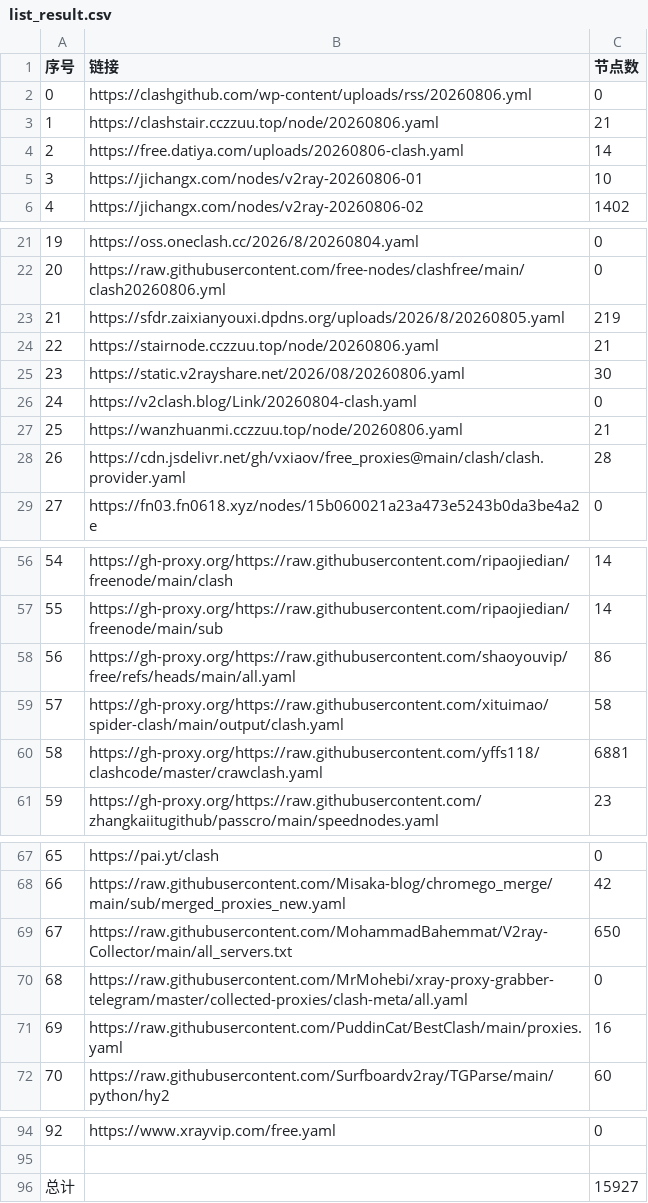
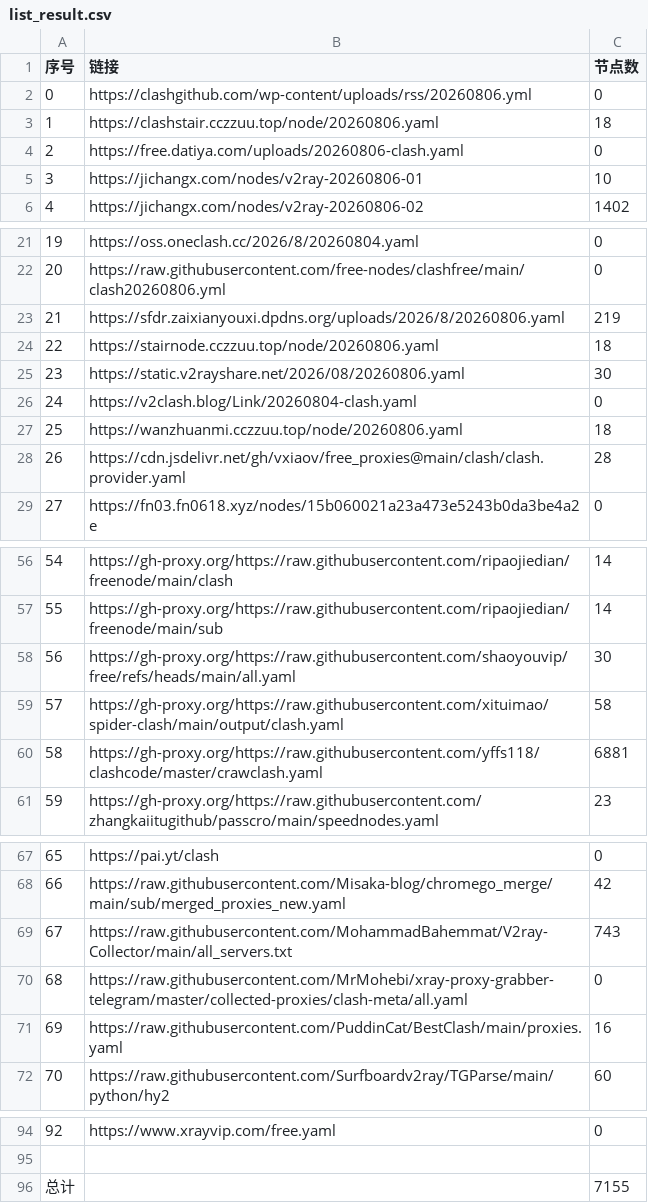
Before and after one commit to yffs118/clashcode, a CSV file: list_result.csv, drawn as a sheet; only a part is shown, gaps mark what is left out.

```diff
--- a/list_result.csv
+++ b/list_result.csv
@@ -2,4 +2,4 @@
 0,https://clashgithub.com/wp-content/uploads/rss/20260806.yml,0
-1,https://clashstair.cczzuu.top/node/20260806.yaml,21
-2,https://free.datiya.com/uploads/20260806-clash.yaml,14
+1,https://clashstair.cczzuu.top/node/20260806.yaml,18
+2,https://free.datiya.com/uploads/20260806-clash.yaml,0
 3,https://jichangx.com/nodes/v2ray-20260806-01,10
@@ -22,7 +22,7 @@
 20,https://raw.githubusercontent.com/free-nodes/clashfree/main/clash20260806.yml,0
-21,https://sfdr.zaixianyouxi.dpdns.org/uploads/2026/8/20260805.yaml,219
-22,https://stairnode.cczzuu.top/node/20260806.yaml,21
+21,https://sfdr.zaixianyouxi.dpdns.org/uploads/2026/8/20260806.yaml,219
+22,https://stairnode.cczzuu.top/node/20260806.yaml,18
 23,https://static.v2rayshare.net/2026/08/20260806.yaml,30
 24,https://v2clash.blog/Link/20260804-clash.yaml,0
-25,https://wanzhuanmi.cczzuu.top/node/20260806.yaml,21
+25,https://wanzhuanmi.cczzuu.top/node/20260806.yaml,18
 26,https://cdn.jsdelivr.net/gh/vxiaov/free_proxies@main/clash/clash.provider.yaml,28
@@ -57,3 +57,3 @@
 55,https://gh-proxy.org/https://raw.githubusercontent.com/ripaojiedian/freenode/main/sub,14
-56,https://gh-proxy.org/https://raw.githubusercontent.com/shaoyouvip/free/refs/heads/main/all.yaml,86
+56,https://gh-proxy.org/https://raw.githubusercontent.com/shaoyouvip/free/refs/heads/main/all.yaml,30
 57,https://gh-proxy.org/https://raw.githubusercontent.com/xituimao/spider-clash/main/output/clash.yaml,58
@@ -68,3 +68,3 @@
 66,https://raw.githubusercontent.com/Misaka-blog/chromego_merge/main/sub/merged_proxies_new.yaml,42
-67,https://raw.githubusercontent.com/MohammadBahemmat/V2ray-Collector/main/all_servers.txt,650
+67,https://raw.githubusercontent.com/MohammadBahemmat/V2ray-Collector/main/all_servers.txt,743
 68,https://raw.githubusercontent.com/MrMohebi/xray-proxy-grabber-telegram/master/collected-proxies/clash-meta/all.yaml,0
@@ -95,2 +95,2 @@
 
-总计,,15927
+总计,,7155
```
Also changed, not shown: 38 other files.
